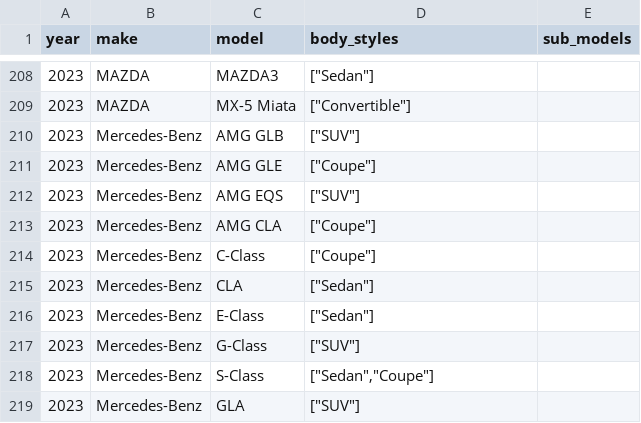
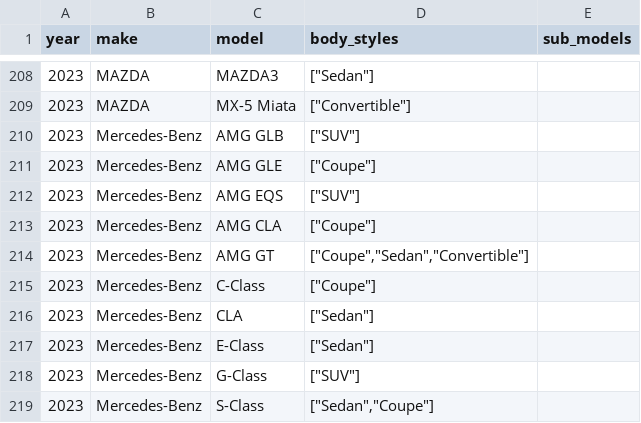
Before and after one commit to romangrinev/us-car-models-data, a CSV file: 2023.csv, drawn as a sheet; only a part is shown, gaps mark what is left out; the shorter side is filled out with more unchanged rows; the diff names each change by its address in the sheet, - before the commit and + after, or states it on an @@ line.

```diff
--- a/2023.csv
+++ b/2023.csv
+row 214: 2023 | Mercedes-Benz | AMG GT | ["Coupe","Sedan","Convertible"]
```
Also changed, not shown: 2022.csv.
